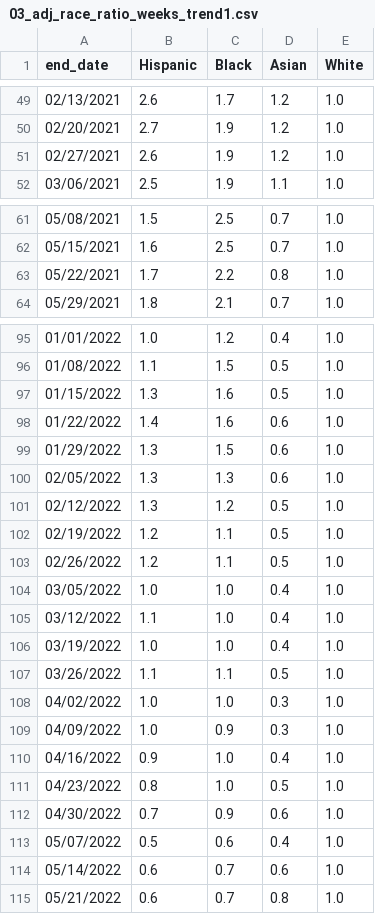
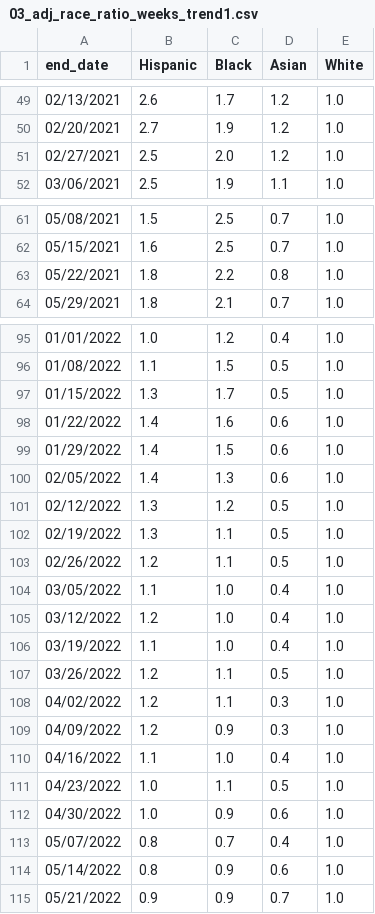
Before and after one commit to dtkeating/keating-death-equity-dw, a CSV file: graphics/03_adj_race_ratio_weeks_trend1.csv, drawn as a sheet; only a part is shown, gaps mark what is left out.

```diff
--- a/graphics/03_adj_race_ratio_weeks_trend1.csv
+++ b/graphics/03_adj_race_ratio_weeks_trend1.csv
@@ -50,3 +50,3 @@
 02/20/2021,2.7,1.9,1.2,1.0
-02/27/2021,2.6,1.9,1.2,1.0
+02/27/2021,2.5,2.0,1.2,1.0
 03/06/2021,2.5,1.9,1.1,1.0
@@ -62,3 +62,3 @@
 05/15/2021,1.6,2.5,0.7,1.0
-05/22/2021,1.7,2.2,0.8,1.0
+05/22/2021,1.8,2.2,0.8,1.0
 05/29/2021,1.8,2.1,0.7,1.0
@@ -96,20 +96,20 @@
 01/08/2022,1.1,1.5,0.5,1.0
-01/15/2022,1.3,1.6,0.5,1.0
+01/15/2022,1.3,1.7,0.5,1.0
 01/22/2022,1.4,1.6,0.6,1.0
-01/29/2022,1.3,1.5,0.6,1.0
-02/05/2022,1.3,1.3,0.6,1.0
+01/29/2022,1.4,1.5,0.6,1.0
+02/05/2022,1.4,1.3,0.6,1.0
 02/12/2022,1.3,1.2,0.5,1.0
-02/19/2022,1.2,1.1,0.5,1.0
+02/19/2022,1.3,1.1,0.5,1.0
 02/26/2022,1.2,1.1,0.5,1.0
-03/05/2022,1.0,1.0,0.4,1.0
-03/12/2022,1.1,1.0,0.4,1.0
-03/19/2022,1.0,1.0,0.4,1.0
-03/26/2022,1.1,1.1,0.5,1.0
-04/02/2022,1.0,1.0,0.3,1.0
-04/09/2022,1.0,0.9,0.3,1.0
-04/16/2022,0.9,1.0,0.4,1.0
-04/23/2022,0.8,1.0,0.5,1.0
-04/30/2022,0.7,0.9,0.6,1.0
-05/07/2022,0.5,0.6,0.4,1.0
-05/14/2022,0.6,0.7,0.6,1.0
-05/21/2022,0.6,0.7,0.8,1.0
+03/05/2022,1.1,1.0,0.4,1.0
+03/12/2022,1.2,1.0,0.4,1.0
+03/19/2022,1.1,1.0,0.4,1.0
+03/26/2022,1.2,1.1,0.5,1.0
+04/02/2022,1.2,1.1,0.3,1.0
+04/09/2022,1.2,0.9,0.3,1.0
+04/16/2022,1.1,1.0,0.4,1.0
+04/23/2022,1.0,1.1,0.5,1.0
+04/30/2022,1.0,0.9,0.6,1.0
+05/07/2022,0.8,0.7,0.4,1.0
+05/14/2022,0.8,0.9,0.6,1.0
+05/21/2022,0.9,0.9,0.7,1.0
```
Also changed, not shown: graphics/03_adj_race_rate_weeks_trend1.csv, graphics/03_adj_race_rate_weeks_trend1_latest.csv, 1 other file.
